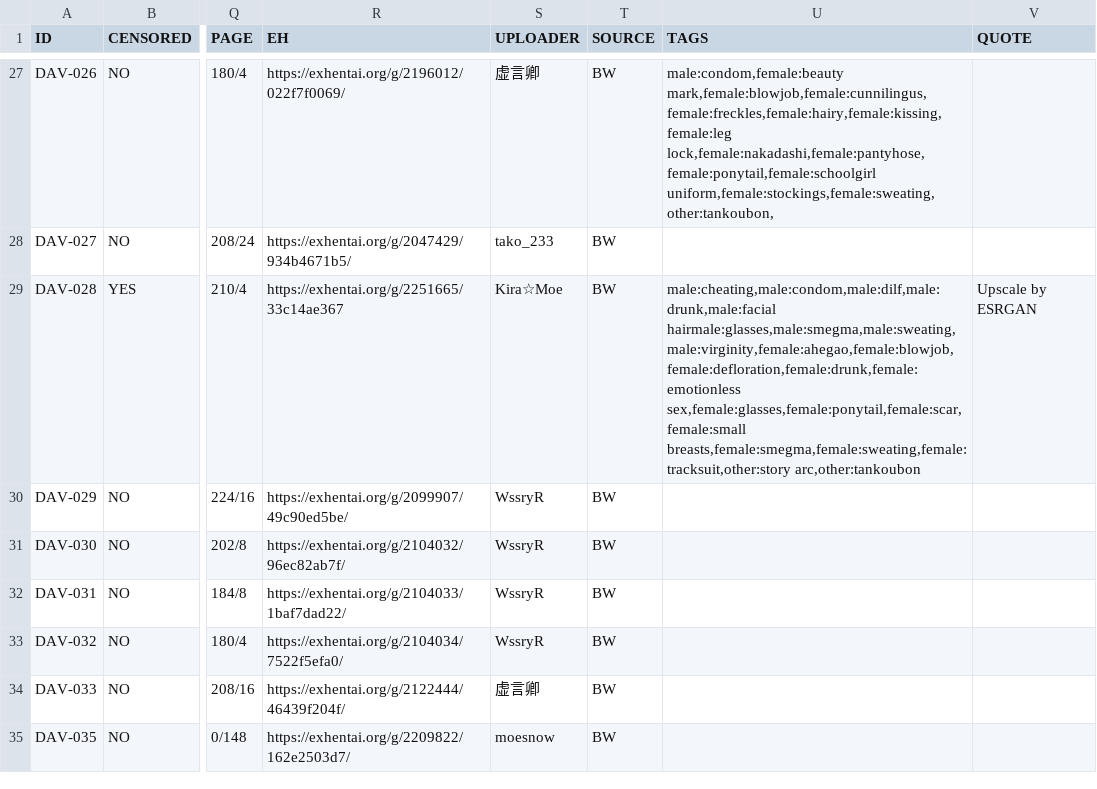
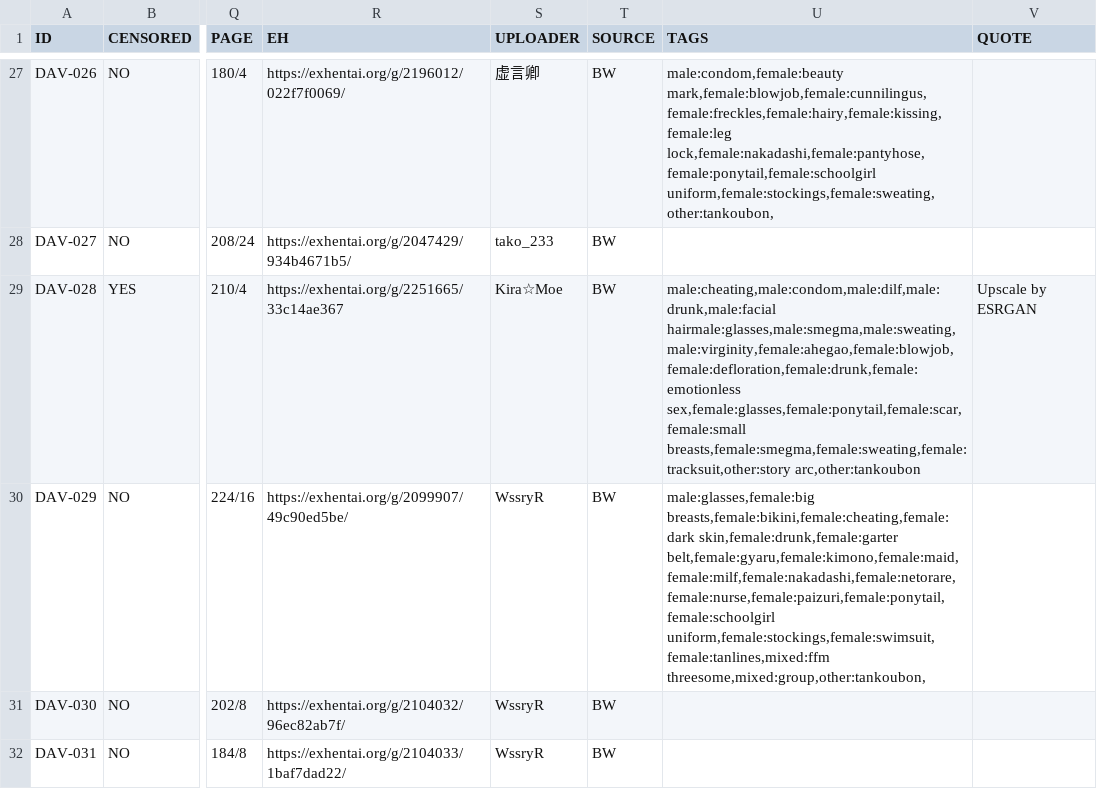
Before and after one commit to K4W1H0R53/tankoubon, a CSV file: tw/d_art.csv, drawn as a sheet; only a part is shown, gaps mark what is left out; the shorter side is filled out with more unchanged rows; the diff names each change by its address in the sheet, - before the commit and + after, or states it on an @@ line.

```diff
--- a/tw/d_art.csv
+++ b/tw/d_art.csv
-U30 (TAGS): (empty)
+U30 (TAGS): male:glasses,female:big breasts,female:bikini,female:cheating,female:dark skin,female:drunk,female:garter belt,female:gyaru,female:kimono,female:maid,female:milf,female:nakadashi,female:netorare,female:nurse,female:paizuri,female:ponytail,female:schoolgirl uniform,female:stockings,female:swimsuit,female:tanlines,mixed:ffm threesome,mixed:group,other:tankoubon,
```
Also changed, not shown: tw/gman.csv, 1 other file.
